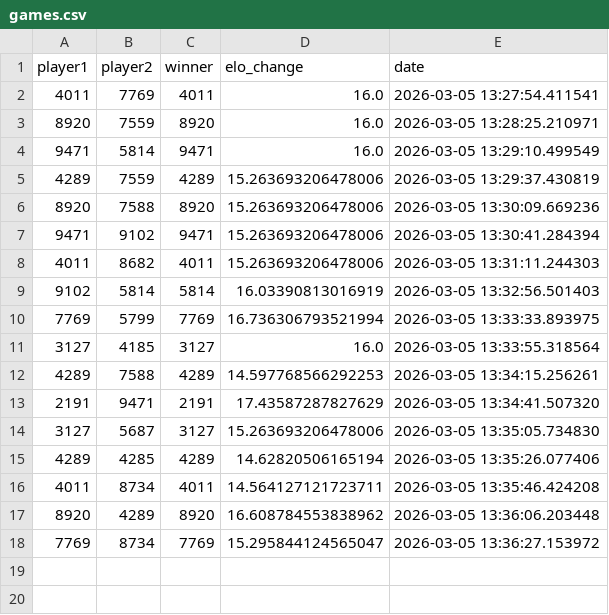
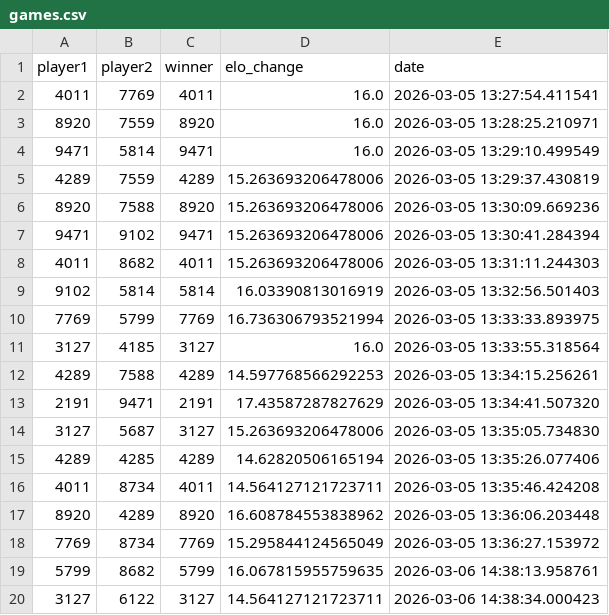
Before and after one commit to nimrosh/PingPongELO, a CSV file: data/games.csv, drawn as a sheet.

Commit message:
added games 3/6/26

```diff
--- a/data/games.csv
+++ b/data/games.csv
@@ -17,2 +17,4 @@ player1,player2,winner,elo_change,date
 8920,4289,8920,16.608784553838962,2026-03-05 13:36:06.203448
-7769,8734,7769,15.295844124565047,2026-03-05 13:36:27.153972
+7769,8734,7769,15.295844124565049,2026-03-05 13:36:27.153972
+5799,8682,5799,16.067815955759635,2026-03-06 14:38:13.958761
+3127,6122,3127,14.564127121723711,2026-03-06 14:38:34.000423
```
Also changed, not shown: data/players.csv.
